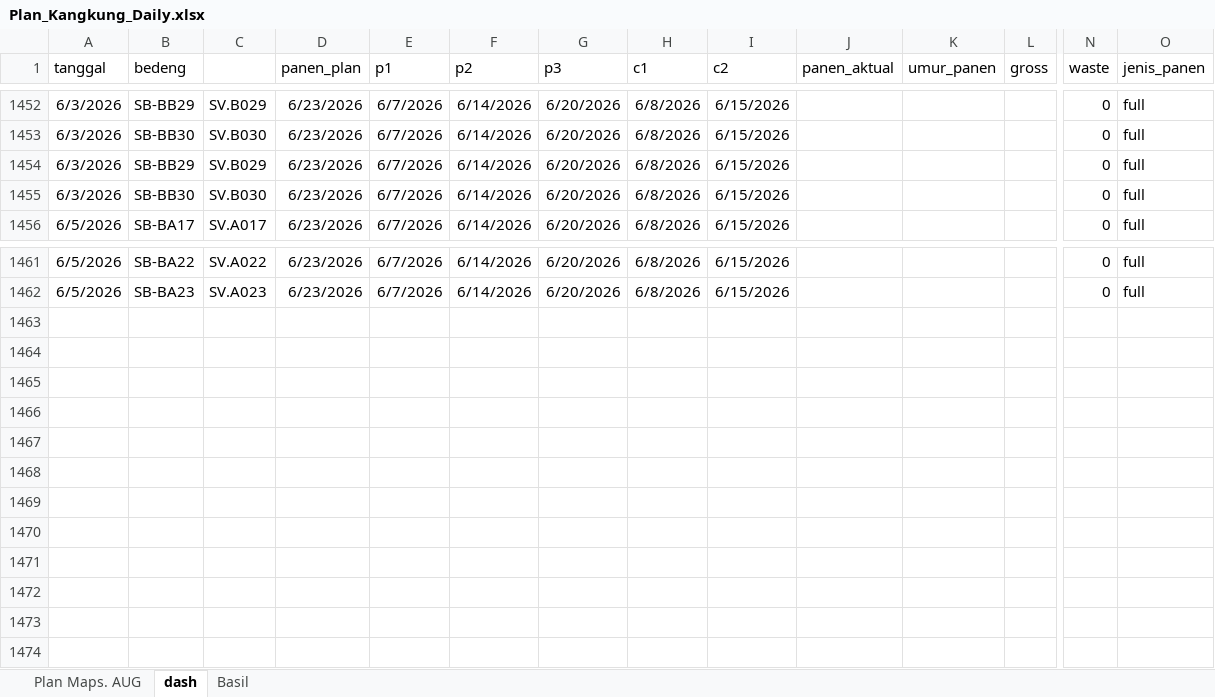
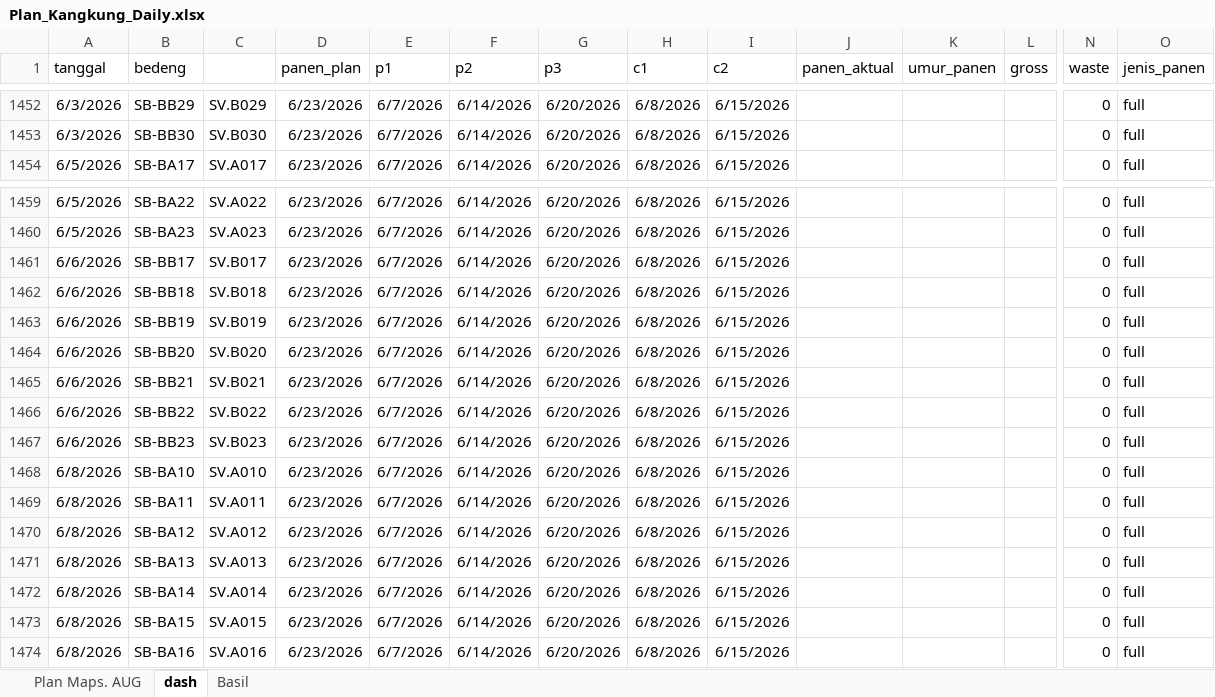
Before and after one commit to good2eddie/LF-dash, an Excel workbook: Plan_Kangkung_Daily.xlsx, sheet dash, drawn as a sheet; only a part is shown, gaps mark what is left out; values as stored, in another font and other column widths than the file's, no borders; conditional formats not drawn; removed rows and columns are numbered as before the commit, all else as after; rows hold the shown columns only; the diff covers the shown part only; the diff names each change by its address in the sheet, - before the commit and + after, or states it on an @@ line.

```diff
--- a/Plan_Kangkung_Daily.xlsx (sheet dash)
+++ b/Plan_Kangkung_Daily.xlsx (sheet dash)
-row 1454: 6/3/2026 | SB-BB29 | SV.B029 | 6/23/2026 | 6/7/2026 | 6/14/2026 | 6/20/2026 | 6/8/2026 | 6/15/2026 |  |  |  | 0 | full
-row 1455: 6/3/2026 | SB-BB30 | SV.B030 | 6/23/2026 | 6/7/2026 | 6/14/2026 | 6/20/2026 | 6/8/2026 | 6/15/2026 |  |  |  | 0 | full
+row 1461: 6/6/2026 | SB-BB17 | SV.B017 | 6/23/2026 | 6/7/2026 | 6/14/2026 | 6/20/2026 | 6/8/2026 | 6/15/2026 |  |  |  | 0 | full
+row 1462: 6/6/2026 | SB-BB18 | SV.B018 | 6/23/2026 | 6/7/2026 | 6/14/2026 | 6/20/2026 | 6/8/2026 | 6/15/2026 |  |  |  | 0 | full
+row 1463: 6/6/2026 | SB-BB19 | SV.B019 | 6/23/2026 | 6/7/2026 | 6/14/2026 | 6/20/2026 | 6/8/2026 | 6/15/2026 |  |  |  | 0 | full
+row 1464: 6/6/2026 | SB-BB20 | SV.B020 | 6/23/2026 | 6/7/2026 | 6/14/2026 | 6/20/2026 | 6/8/2026 | 6/15/2026 |  |  |  | 0 | full
+row 1465: 6/6/2026 | SB-BB21 | SV.B021 | 6/23/2026 | 6/7/2026 | 6/14/2026 | 6/20/2026 | 6/8/2026 | 6/15/2026 |  |  |  | 0 | full
+row 1466: 6/6/2026 | SB-BB22 | SV.B022 | 6/23/2026 | 6/7/2026 | 6/14/2026 | 6/20/2026 | 6/8/2026 | 6/15/2026 |  |  |  | 0 | full
+row 1467: 6/6/2026 | SB-BB23 | SV.B023 | 6/23/2026 | 6/7/2026 | 6/14/2026 | 6/20/2026 | 6/8/2026 | 6/15/2026 |  |  |  | 0 | full
+row 1468: 6/8/2026 | SB-BA10 | SV.A010 | 6/23/2026 | 6/7/2026 | 6/14/2026 | 6/20/2026 | 6/8/2026 | 6/15/2026 |  |  |  | 0 | full
+row 1469: 6/8/2026 | SB-BA11 | SV.A011 | 6/23/2026 | 6/7/2026 | 6/14/2026 | 6/20/2026 | 6/8/2026 | 6/15/2026 |  |  |  | 0 | full
+row 1470: 6/8/2026 | SB-BA12 | SV.A012 | 6/23/2026 | 6/7/2026 | 6/14/2026 | 6/20/2026 | 6/8/2026 | 6/15/2026 |  |  |  | 0 | full
+row 1471: 6/8/2026 | SB-BA13 | SV.A013 | 6/23/2026 | 6/7/2026 | 6/14/2026 | 6/20/2026 | 6/8/2026 | 6/15/2026 |  |  |  | 0 | full
+row 1472: 6/8/2026 | SB-BA14 | SV.A014 | 6/23/2026 | 6/7/2026 | 6/14/2026 | 6/20/2026 | 6/8/2026 | 6/15/2026 |  |  |  | 0 | full
+row 1473: 6/8/2026 | SB-BA15 | SV.A015 | 6/23/2026 | 6/7/2026 | 6/14/2026 | 6/20/2026 | 6/8/2026 | 6/15/2026 |  |  |  | 0 | full
+row 1474: 6/8/2026 | SB-BA16 | SV.A016 | 6/23/2026 | 6/7/2026 | 6/14/2026 | 6/20/2026 | 6/8/2026 | 6/15/2026 |  |  |  | 0 | full
```
Also changed, not shown: 56 edited cells elsewhere in this sheet, sheet Plan Maps. AUG, sheet Basil, formulas that keep their value.
